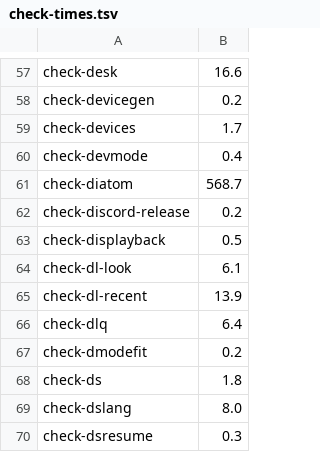
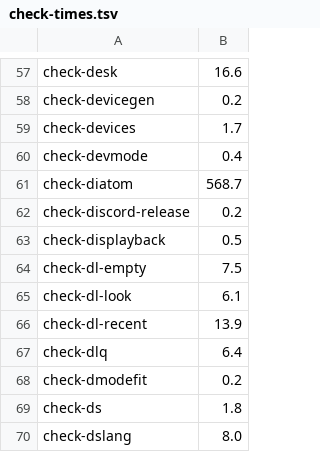
Before and after one commit to tarikbc/ZyperOS, a TSV file: tools/check-times.tsv, drawn as a sheet; only a part is shown, gaps mark what is left out; the shorter side is filled out with more unchanged rows; the diff names each change by its address in the sheet, - before the commit and + after, or states it on an @@ line.

Commit message:
Downloads: an empty card says No games yet, not Counting forever
On my R36S with an empty card, MENU > Downloads said Counting and never
anything else. Two things:

- dl_count_again only counted when the library had a system to step, so a
  card with no system was never counted and the page never had a count.
- Counting it at once was not enough: the page took the count's turn
  (dl_count_gen) after dl_count_again, so it had already seen the count
  that ended inside it and waited for another.

A card with no system is now counted at once, and the page takes the turn
before it starts the count. The empty card then gets a state of its own
instead of Off, Nothing to fetch and a Download that gets nothing: the
shelf mark and No games yet (the empty home's words) as the second line,
the kinds dim with no value and no focus, "Add games to the card first."
over the keys, and only START Settings and B Close; the other keys deny.
MENU's row says No games. DESIGN.md 11.53 says so.

The new check-dl-empty runs the real launcher headless on an empty card,
one game and PICO-8 carts alone: the page has its count within 10 s, the
empty card's hub is the empty state in both themes, one game has its cover
missing, and the carts are their own covers (#496). ZYPEROS_DOWNLOADS_TEST
gets `counted` (until the page has a count, not only until the count ends)
and `hub` (the hub's words). --downloads 28 is the empty state for
check-i18n-shots.

Checked: check-dl-empty, check-dl-look, check-dl-recent, check-strings,
check-building-doc, check-i18n-shots for the Downloads shots, make native.

```diff
--- a/tools/check-times.tsv
+++ b/tools/check-times.tsv
+row 64: check-dl-empty | 7.5
```
Also changed, not shown: 12 other files.
